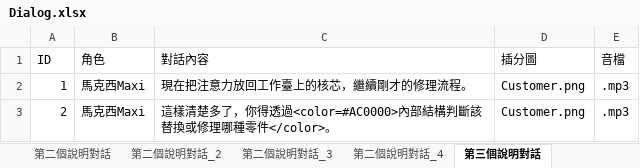
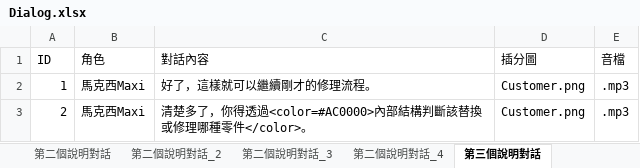
Before and after one commit to Shineliu77/LivingInTheRuins, an Excel workbook: Assets/StreamingAssets/Dialog.xlsx, sheet 第三個說明對話, drawn as a sheet; values as stored, in another font and other column widths than the file's, no borders; the diff names each change by its address in the sheet, - before the commit and + after, or states it on an @@ line.

```diff
--- a/Assets/StreamingAssets/Dialog.xlsx (sheet 第三個說明對話)
+++ b/Assets/StreamingAssets/Dialog.xlsx (sheet 第三個說明對話)
-C2 (對話內容): 現在把注意力放回工作臺上的核芯，繼續剛才的修理流程。
+C2 (對話內容): 好了，這樣就可以繼續剛才的修理流程。
-C3 (對話內容): 這樣清楚多了…
+C3 (對話內容): 清楚多了…
```
Also changed, not shown: sheet 第二個說明對話_2, sheet 第二個說明對話_3, 5 other files.
